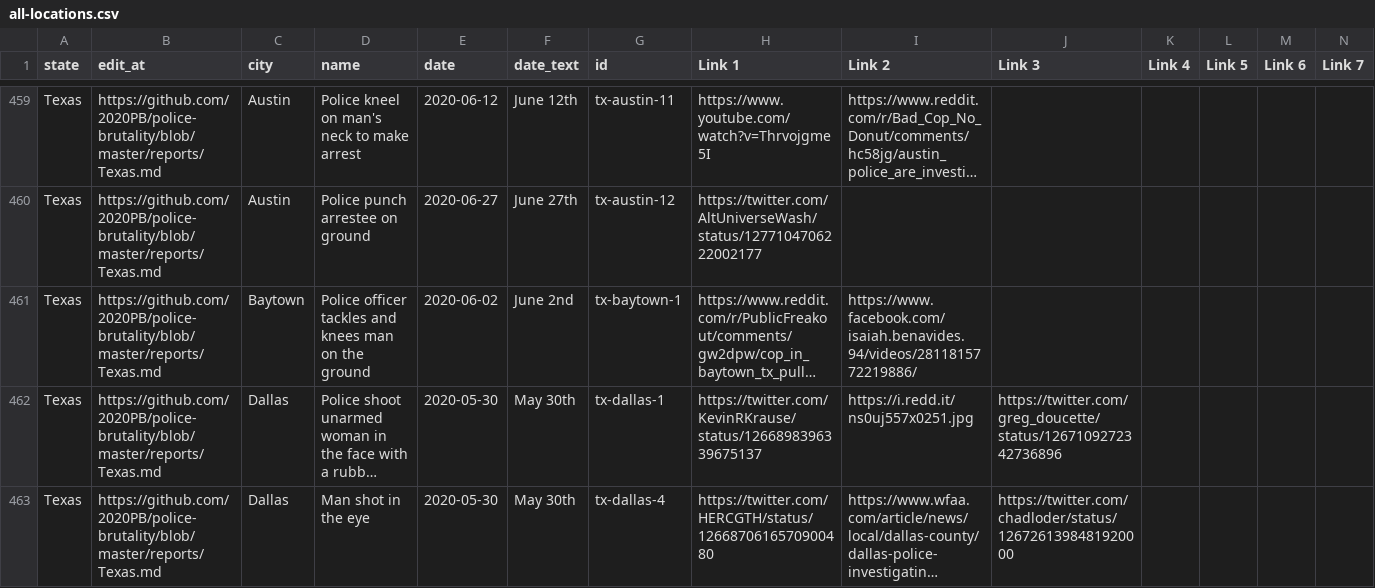
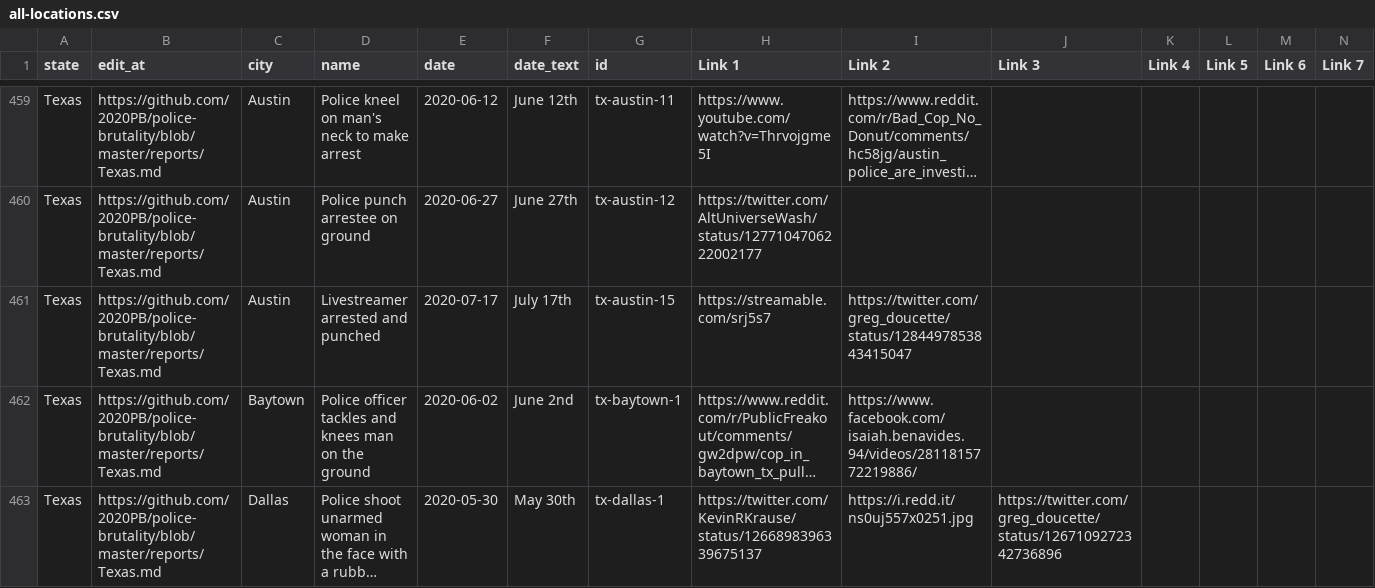
Before and after one commit to 2020PB/police-brutality, a CSV file: all-locations.csv, drawn as a sheet; only a part is shown, gaps mark what is left out; the shorter side is filled out with more unchanged rows; long unchanged cells end in …; rows hold the shown columns only; the diff names each change by its address in the sheet, - before the commit and + after, or states it on an @@ line.

Commit message:
Update data_build to output generated at 17fda42

```diff
--- a/all-locations.csv
+++ b/all-locations.csv
+row 461: Texas | https://github.com/2020PB/police-brutality/blob/master/reports/Texas.md | Austin | Livestreamer arrested and punched | 2020-07-17 | July 17th | tx-austin-15 | https://streamable.com/srj5s7 | https://twitter.com/greg_doucette/status/1284497853843415047
```
Also changed, not shown: 3 other files.
